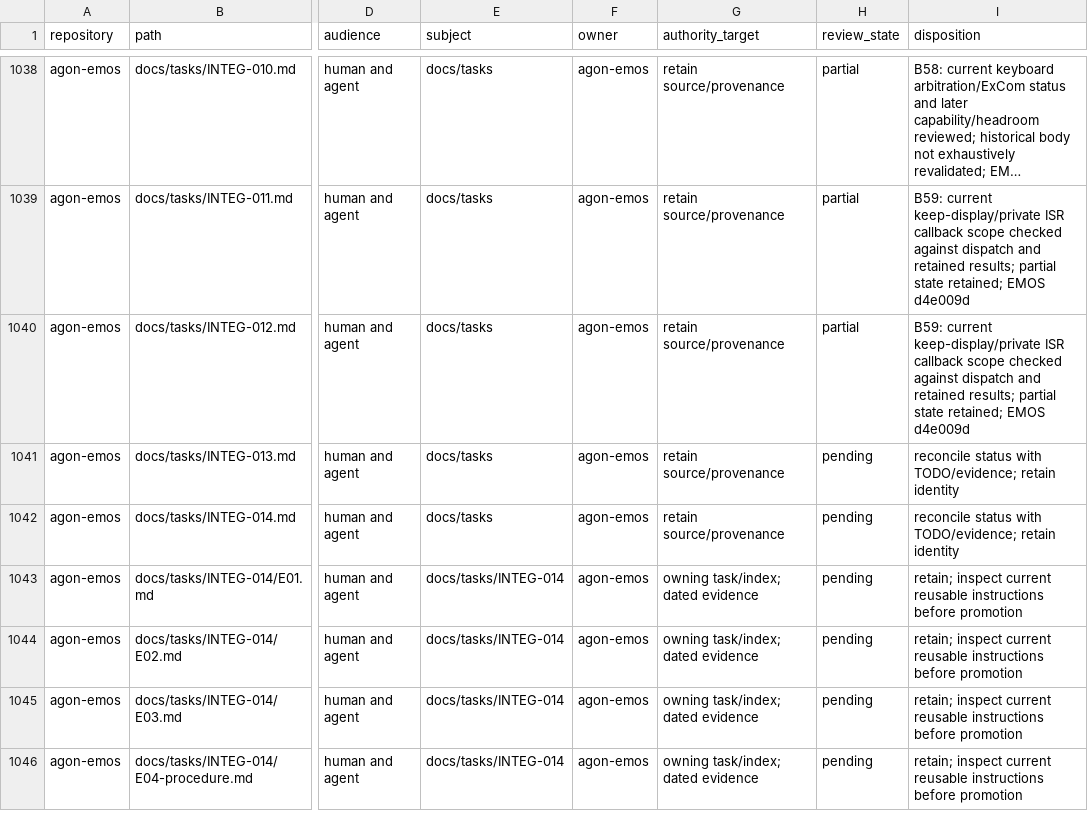
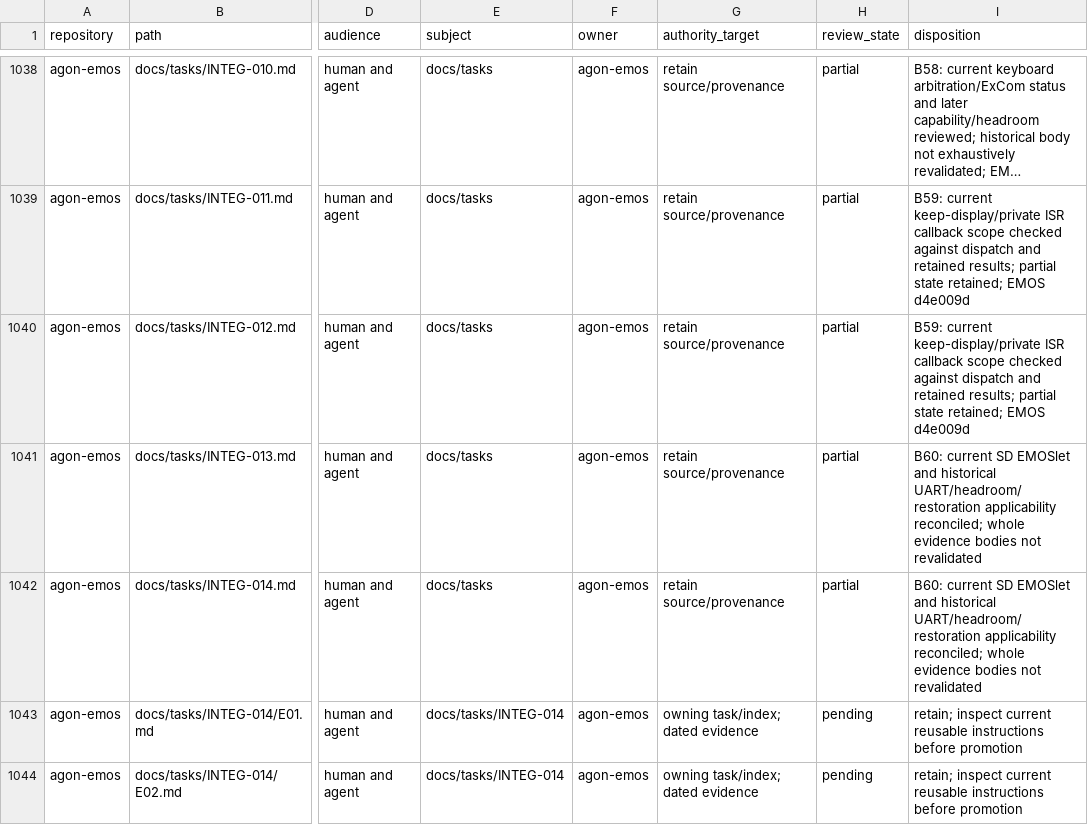
Before and after one commit to bgates747/agon-extender, a CSV file: docs/tasks/AUDIT-009/INVENTORY.csv, drawn as a sheet; only a part is shown, gaps mark what is left out; the shorter side is filled out with more unchanged rows; long unchanged cells end in …; the diff names each change by its address in the sheet, - before the commit and + after, or states it on an @@ line.

Commit message:
Record A09-N17 SD and UART documentation reconciliation

```diff
--- a/docs/tasks/AUDIT-009/INVENTORY.csv
+++ b/docs/tasks/AUDIT-009/INVENTORY.csv
-H1041:H1042 (review_state): pending
+H1041:H1042 (review_state): partial
-I1041:I1042 (disposition): reconcile status with TODO/evidence; retain identity
+I1041:I1042 (disposition): B60: current SD EMOSlet and historical UART/headroom/restoration applicability reconciled; whole evidence bodies not revalidated
```
Also changed, not shown: 4 other files.
